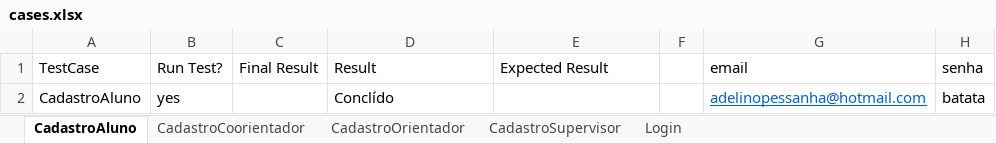
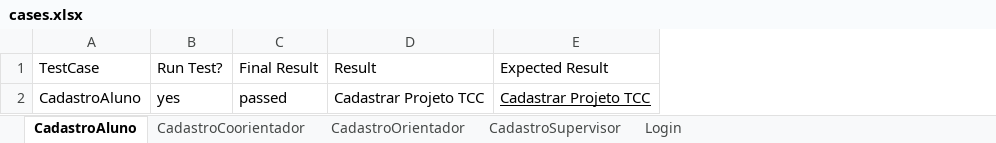
Before and after one commit to RonivonMendes/admintcc, an Excel workbook: testes/teste-de-software-automatizado/data/cases.xlsx, sheet CadastroAluno, drawn as a sheet; values as stored, in another font and other column widths than the file's, no borders; the diff names each change by its address in the sheet, - before the commit and + after, or states it on an @@ line.

Commit message:
Complementações no script de testes
Criação do metodo toCompared

```diff
--- a/testes/teste-de-software-automatizado/data/cases.xlsx (sheet CadastroAluno)
+++ b/testes/teste-de-software-automatizado/data/cases.xlsx (sheet CadastroAluno)
-column F, empty
-column G (email), row 2: adelinopessanha@hotmail.com
-column H (senha), row 2: batata
-C2 (Final Result): (empty)
+C2 (Final Result): passed
-D2 (Result): Conclído
+D2 (Result): Cadastrar Projeto TCC
-E2 (Expected Result): (empty)
+E2 (Expected Result): Cadastrar Projeto TCC
```
Also changed, not shown: 7 other files.
